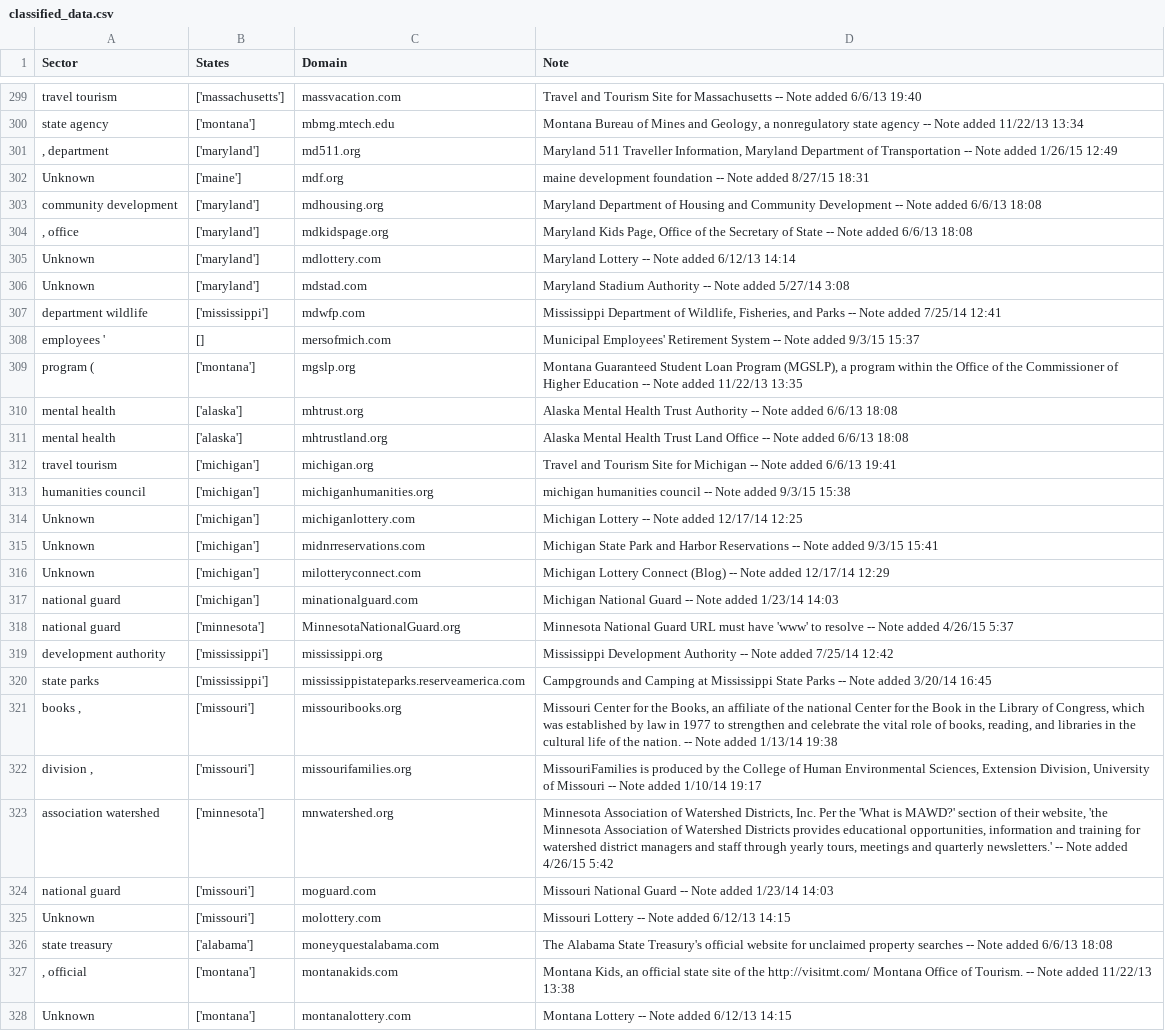
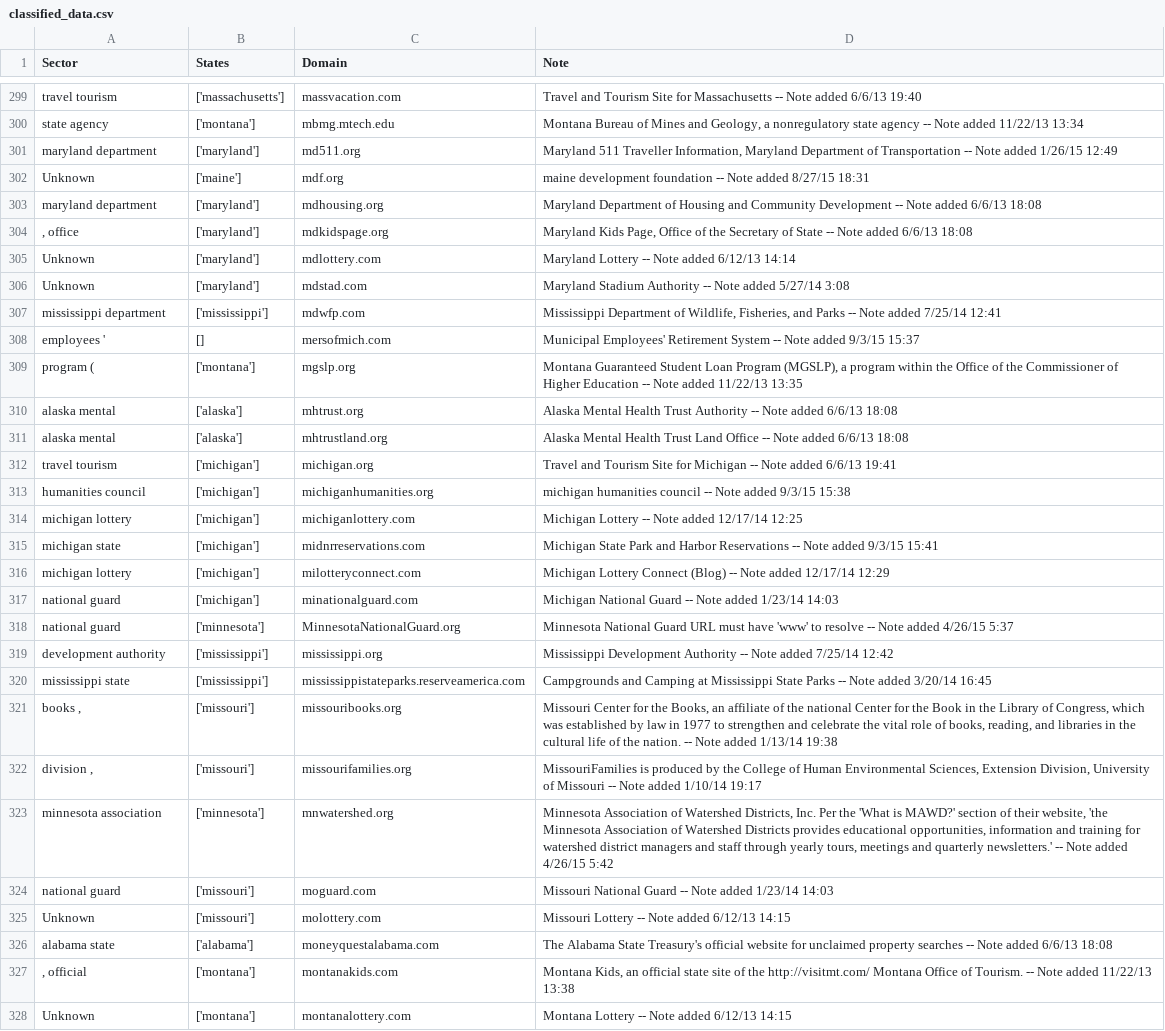
Before and after one commit to swati339/merge_pandas, a CSV file: classified_data.csv, drawn as a sheet; only a part is shown, gaps mark what is left out; the diff covers the shown part only.

```diff
--- a/classified_data.csv
+++ b/classified_data.csv
@@ -300,5 +300,5 @@ travel tourism,['massachusetts'],massvacation.com,Travel and Tourism Site for Ma
 state agency,['montana'],mbmg.mtech.edu,"Montana Bureau of Mines and Geology, a nonregulatory state agency -- Note added 11/22/13 13:34"
-", department",['maryland'],md511.org,"Maryland 511 Traveller Information, Maryland Department of Transportation -- Note added 1/26/15 12:49"
+maryland department,['maryland'],md511.org,"Maryland 511 Traveller Information, Maryland Department of Transportation -- Note added 1/26/15 12:49"
 Unknown,['maine'],mdf.org,maine development foundation -- Note added 8/27/15 18:31
-community development,['maryland'],mdhousing.org,Maryland Department of Housing and Community Development -- Note added 6/6/13 18:08
+maryland department,['maryland'],mdhousing.org,Maryland Department of Housing and Community Development -- Note added 6/6/13 18:08
 ", office",['maryland'],mdkidspage.org,"Maryland Kids Page, Office of the Secretary of State -- Note added 6/6/13 18:08"
@@ -306,12 +306,12 @@ Unknown,['maryland'],mdlottery.com,Maryland Lottery -- Note added 6/12/13 14:14
 Unknown,['maryland'],mdstad.com,Maryland Stadium Authority -- Note added 5/27/14 3:08
-department wildlife,['mississippi'],mdwfp.com,"Mississippi Department of Wildlife, Fisheries, and Parks -- Note added 7/25/14 12:41"
+mississippi department,['mississippi'],mdwfp.com,"Mississippi Department of Wildlife, Fisheries, and Parks -- Note added 7/25/14 12:41"
 employees ',[],mersofmich.com,Municipal Employees' Retirement System -- Note added 9/3/15 15:37
 program (,['montana'],mgslp.org,"Montana Guaranteed Student Loan Program (MGSLP), a program within the Office of the Commissioner of Higher Education -- Note added 11/22/13 13:35"
-mental health,['alaska'],mhtrust.org,Alaska Mental Health Trust Authority -- Note added 6/6/13 18:08
-mental health,['alaska'],mhtrustland.org,Alaska Mental Health Trust Land Office -- Note added 6/6/13 18:08
+alaska mental,['alaska'],mhtrust.org,Alaska Mental Health Trust Authority -- Note added 6/6/13 18:08
+alaska mental,['alaska'],mhtrustland.org,Alaska Mental Health Trust Land Office -- Note added 6/6/13 18:08
 travel tourism,['michigan'],michigan.org,Travel and Tourism Site for Michigan -- Note added 6/6/13 19:41
 humanities council,['michigan'],michiganhumanities.org,michigan humanities council -- Note added 9/3/15 15:38
-Unknown,['michigan'],michiganlottery.com,Michigan Lottery -- Note added 12/17/14 12:25
-Unknown,['michigan'],midnrreservations.com,Michigan State Park and Harbor Reservations  -- Note added 9/3/15 15:41
-Unknown,['michigan'],milotteryconnect.com,Michigan Lottery Connect (Blog) -- Note added 12/17/14 12:29
+michigan lottery,['michigan'],michiganlottery.com,Michigan Lottery -- Note added 12/17/14 12:25
+michigan state,['michigan'],midnrreservations.com,Michigan State Park and Harbor Reservations  -- Note added 9/3/15 15:41
+michigan lottery,['michigan'],milotteryconnect.com,Michigan Lottery Connect (Blog) -- Note added 12/17/14 12:29
 national guard,['michigan'],minationalguard.com,Michigan National Guard -- Note added 1/23/14 14:03
@@ -319,9 +319,9 @@ national guard,['minnesota'],MinnesotaNationalGuard.org,Minnesota National Guard
 development authority,['mississippi'],mississippi.org,Mississippi Development Authority -- Note added 7/25/14 12:42
-state parks,['mississippi'],mississippistateparks.reserveamerica.com,Campgrounds and Camping at Mississippi State Parks -- Note added 3/20/14 16:45
+mississippi state,['mississippi'],mississippistateparks.reserveamerica.com,Campgrounds and Camping at Mississippi State Parks -- Note added 3/20/14 16:45
 "books ,",['missouri'],missouribooks.org,"Missouri Center for the Books, an affiliate of the national Center for the Book in the Library of Congress, which was established by law in 1977 to strengthen and celebrate the vital role of books, reading, and libraries in the cultural life of the nation. -- Note added 1/13/14 19:38"
 "division ,",['missouri'],missourifamilies.org,"MissouriFamilies is produced by the College of Human Environmental Sciences, Extension Division, University of Missouri -- Note added 1/10/14 19:17"
-association watershed,['minnesota'],mnwatershed.org,"Minnesota Association of Watershed Districts, Inc. Per the 'What is MAWD?' section of their website, 'the Minnesota Association of Watershed Districts provides educational opportunities, information and training for watershed district managers and staff through yearly tours, meetings and quarterly newsletters.' -- Note added 4/26/15 5:42"
+minnesota association,['minnesota'],mnwatershed.org,"Minnesota Association of Watershed Districts, Inc. Per the 'What is MAWD?' section of their website, 'the Minnesota Association of Watershed Districts provides educational opportunities, information and training for watershed district managers and staff through yearly tours, meetings and quarterly newsletters.' -- Note added 4/26/15 5:42"
 national guard,['missouri'],moguard.com,Missouri National Guard -- Note added 1/23/14 14:03
 Unknown,['missouri'],molottery.com,Missouri Lottery -- Note added 6/12/13 14:15
-state treasury,['alabama'],moneyquestalabama.com,The Alabama State Treasury's official website for unclaimed property searches -- Note added 6/6/13 18:08
+alabama state,['alabama'],moneyquestalabama.com,The Alabama State Treasury's official website for unclaimed property searches -- Note added 6/6/13 18:08
 ", official",['montana'],montanakids.com,"Montana Kids, an official state site of the http://visitmt.com/ Montana Office of Tourism. -- Note added 11/22/13 13:38"
```
Also changed, not shown: 160 edited cells elsewhere in this file, 1 other file.
